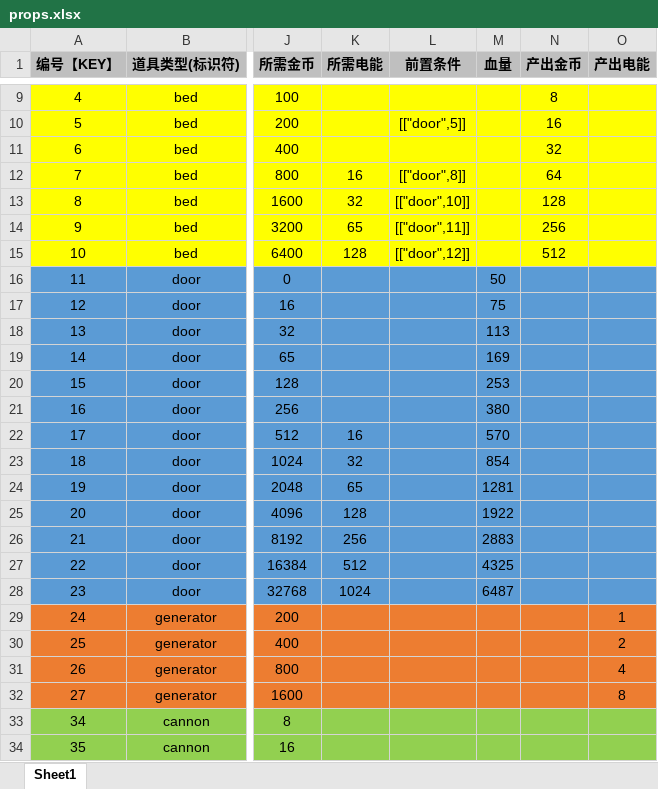
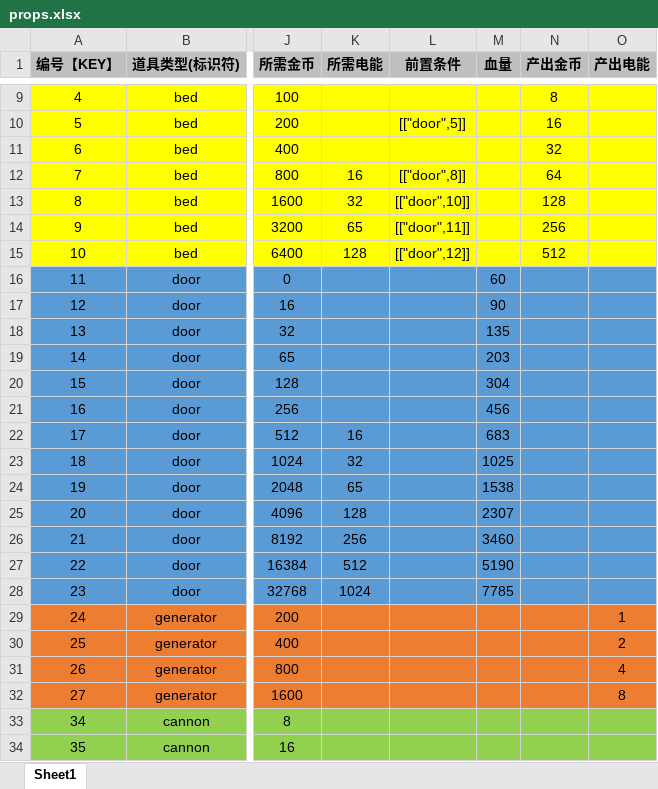
Before and after one commit to UNANSWANG/LieFlat, an Excel workbook: excel/props.xlsx, sheet Sheet1, drawn as a sheet; only a part is shown, gaps mark what is left out; values as stored, in another font and other column widths than the file's, no borders; the diff names each change by its address in the sheet, - before the commit and + after, or states it on an @@ line.

```diff
--- a/excel/props.xlsx (sheet Sheet1)
+++ b/excel/props.xlsx (sheet Sheet1)
-M16 (血量): 50
+M16 (血量): 60
-M17 (血量): 75
+M17 (血量): 90
-M18 (血量): 113
+M18 (血量): 135
-M19 (血量): 169
+M19 (血量): 203
-M20 (血量): 253
+M20 (血量): 304
-M21 (血量): 380
+M21 (血量): 456
-M22 (血量): 570
+M22 (血量): 683
-M23 (血量): 854
+M23 (血量): 1025
-M24 (血量): 1281
+M24 (血量): 1538
-M25 (血量): 1922
+M25 (血量): 2307
-M26 (血量): 2883
+M26 (血量): 3460
-M27 (血量): 4325
+M27 (血量): 5190
-M28 (血量): 6487
+M28 (血量): 7785
```
Also changed, not shown: excel/common.xlsx, excel/enemy.xlsx, 16 other files.
